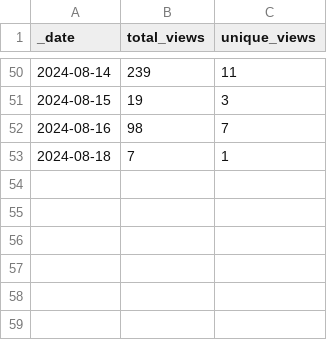
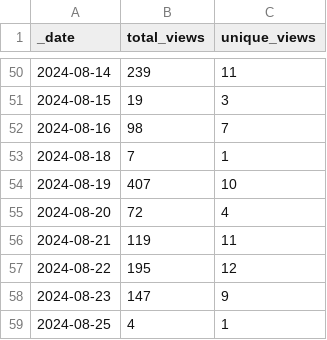
Before and after one commit to ansible-middleware/amq, a CSV file: traffic/views.csv, drawn as a sheet; only a part is shown, gaps mark what is left out; the diff names each change by its address in the sheet, - before the commit and + after, or states it on an @@ line.

```diff
--- a/traffic/views.csv
+++ b/traffic/views.csv
+row 54: 2024-08-19 | 407 | 10
+row 55: 2024-08-20 | 72 | 4
+row 56: 2024-08-21 | 119 | 11
+row 57: 2024-08-22 | 195 | 12
+row 58: 2024-08-23 | 147 | 9
+row 59: 2024-08-25 | 4 | 1
```
Also changed, not shown: traffic/clones.csv, 1 other file.
